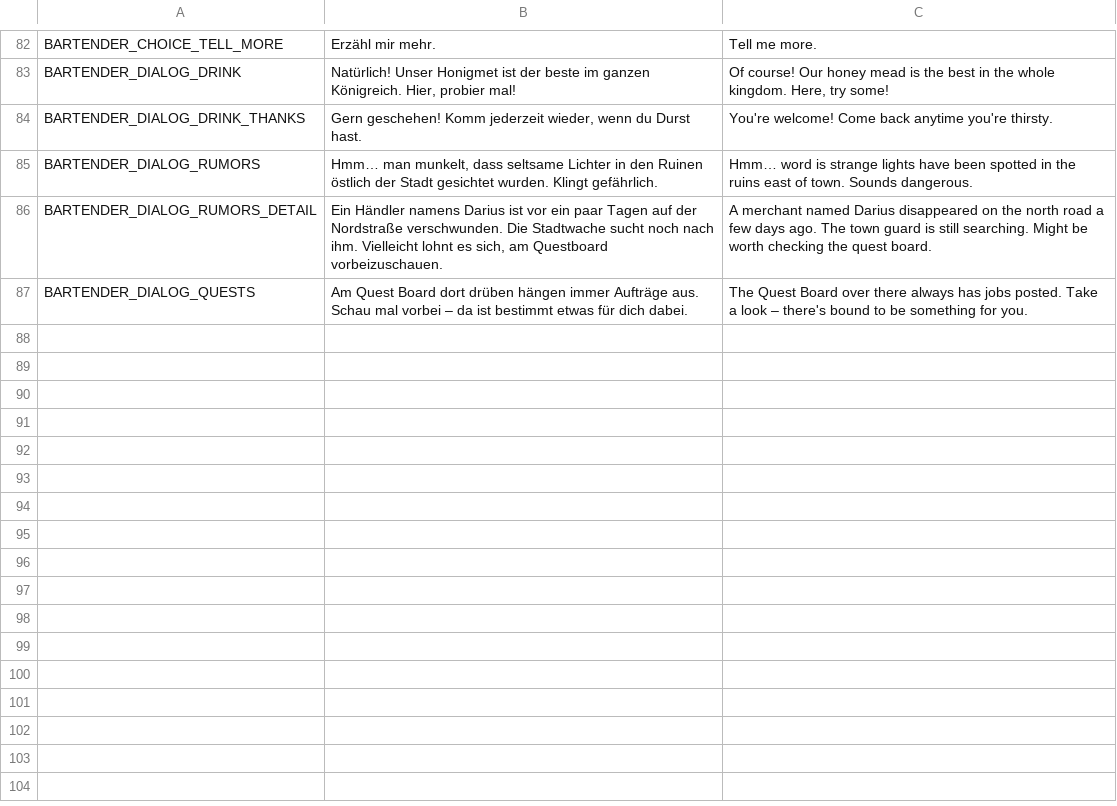
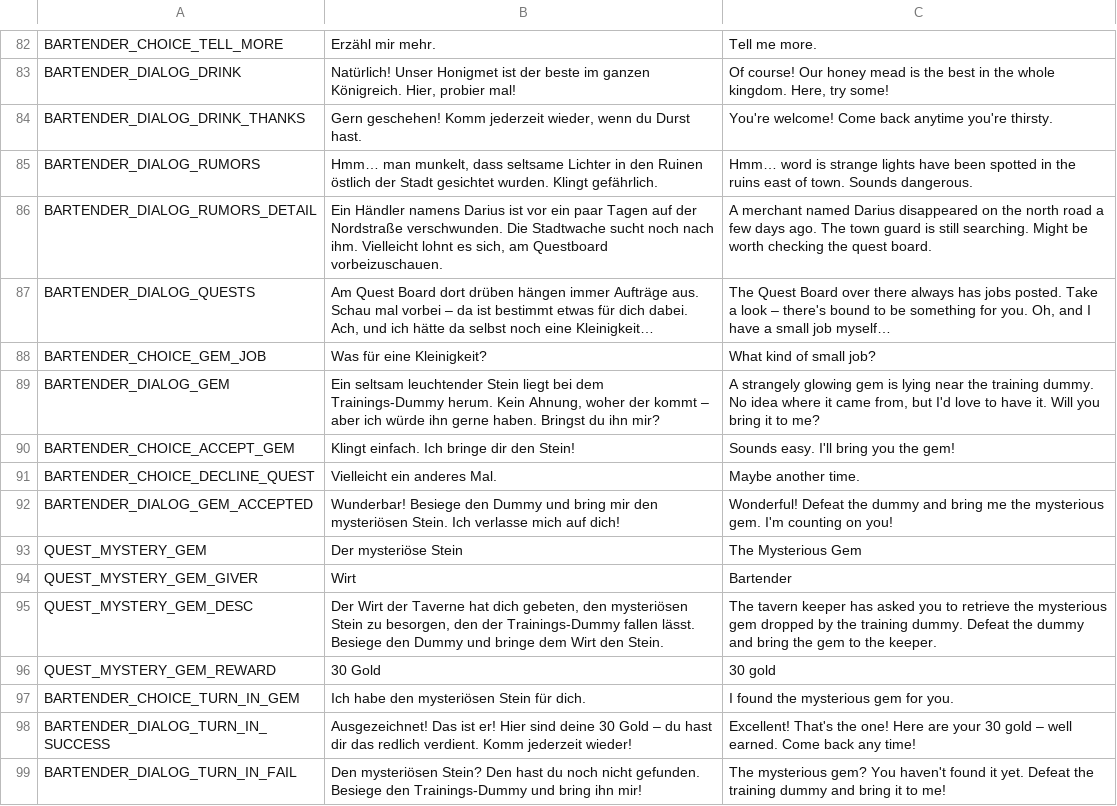
Before and after one commit to DavidSchelinski/tavern-quest, a CSV file: translations/translations.csv, drawn as a sheet; only a part is shown, gaps mark what is left out.

Commit message:
added quests
added quest menu
added first quest from NPC

```diff
--- a/translations/translations.csv
+++ b/translations/translations.csv
@@ -86,2 +86,14 @@ BARTENDER_DIALOG_RUMORS,"Hmm… man munkelt, dass seltsame Lichter in den Ruinen
 BARTENDER_DIALOG_RUMORS_DETAIL,"Ein Händler namens Darius ist vor ein paar Tagen auf der Nordstraße verschwunden. Die Stadtwache sucht noch nach ihm. Vielleicht lohnt es sich, am Questboard vorbeizuschauen.","A merchant named Darius disappeared on the north road a few days ago. The town guard is still searching. Might be worth checking the quest board."
-BARTENDER_DIALOG_QUESTS,"Am Quest Board dort drüben hängen immer Aufträge aus. Schau mal vorbei – da ist bestimmt etwas für dich dabei.","The Quest Board over there always has jobs posted. Take a look – there's bound to be something for you."
+BARTENDER_DIALOG_QUESTS,"Am Quest Board dort drüben hängen immer Aufträge aus. Schau mal vorbei – da ist bestimmt etwas für dich dabei. Ach, und ich hätte da selbst noch eine Kleinigkeit…","The Quest Board over there always has jobs posted. Take a look – there's bound to be something for you. Oh, and I have a small job myself…"
+BARTENDER_CHOICE_GEM_JOB,Was für eine Kleinigkeit?,What kind of small job?
+BARTENDER_DIALOG_GEM,"Ein seltsam leuchtender Stein liegt bei dem Trainings-Dummy herum. Kein Ahnung, woher der kommt – aber ich würde ihn gerne haben. Bringst du ihn mir?","A strangely glowing gem is lying near the training dummy. No idea where it came from, but I'd love to have it. Will you bring it to me?"
+BARTENDER_CHOICE_ACCEPT_GEM,Klingt einfach. Ich bringe dir den Stein!,Sounds easy. I'll bring you the gem!
+BARTENDER_CHOICE_DECLINE_QUEST,Vielleicht ein anderes Mal.,Maybe another time.
+BARTENDER_DIALOG_GEM_ACCEPTED,"Wunderbar! Besiege den Dummy und bring mir den mysteriösen Stein. Ich verlasse mich auf dich!","Wonderful! Defeat the dummy and bring me the mysterious gem. I'm counting on you!"
+QUEST_MYSTERY_GEM,Der mysteriöse Stein,The Mysterious Gem
+QUEST_MYSTERY_GEM_GIVER,Wirt,Bartender
+QUEST_MYSTERY_GEM_DESC,"Der Wirt der Taverne hat dich gebeten, den mysteriösen Stein zu besorgen, den der Trainings-Dummy fallen lässt. Besiege den Dummy und bringe dem Wirt den Stein.","The tavern keeper has asked you to retrieve the mysterious gem dropped by the training dummy. Defeat the dummy and bring the gem to the keeper."
+QUEST_MYSTERY_GEM_REWARD,30 Gold,30 gold
+BARTENDER_CHOICE_TURN_IN_GEM,Ich habe den mysteriösen Stein für dich.,I found the mysterious gem for you.
+BARTENDER_DIALOG_TURN_IN_SUCCESS,"Ausgezeichnet! Das ist er! Hier sind deine 30 Gold – du hast dir das redlich verdient. Komm jederzeit wieder!","Excellent! That's the one! Here are your 30 gold – well earned. Come back any time!"
+BARTENDER_DIALOG_TURN_IN_FAIL,"Den mysteriösen Stein? Den hast du noch nicht gefunden. Besiege den Trainings-Dummy und bring ihn mir!","The mysterious gem? You haven't found it yet. Defeat the training dummy and bring it to me!"
```
Also changed, not shown: 17 other files.
